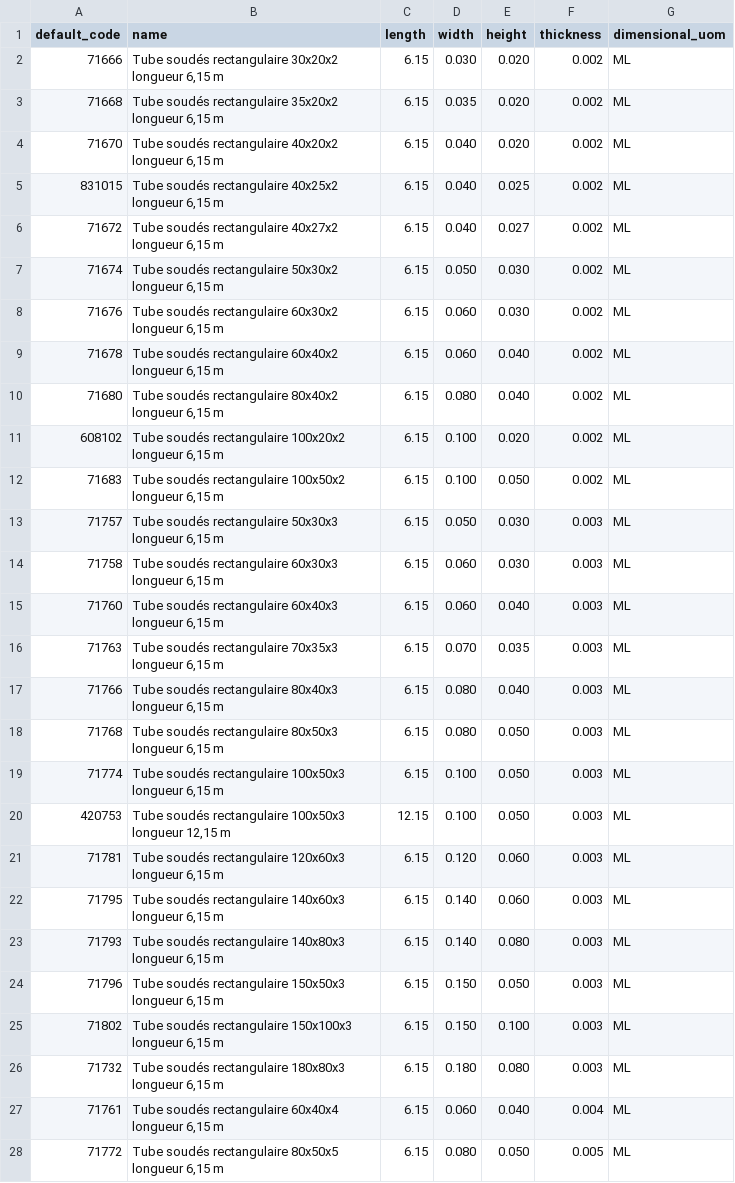
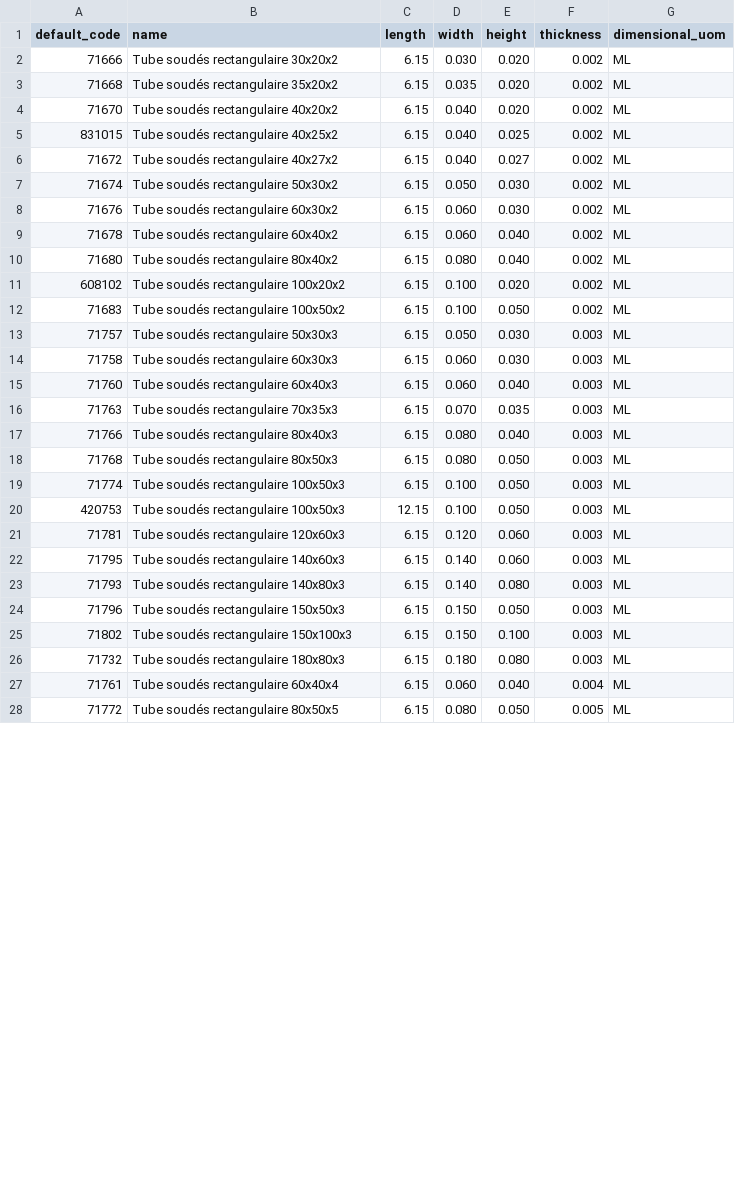
Before and after one commit to Metallerie/odoo18, a CSV file: csv/tube_rectangulaire.csv, drawn as a sheet; only a part is shown; the diff covers the shown part only.

Commit message:
Update tube_rectangulaire.csv

```diff
--- a/csv/tube_rectangulaire.csv
+++ b/csv/tube_rectangulaire.csv
@@ -1,28 +1,28 @@
 default_code,name,length,width,height,thickness,dimensional_uom
-71666,"Tube soudés rectangulaire 30x20x2 longueur 6,15 m",6.15,0.030,0.020,0.002,ML
-71668,"Tube soudés rectangulaire 35x20x2 longueur 6,15 m",6.15,0.035,0.020,0.002,ML
-71670,"Tube soudés rectangulaire 40x20x2 longueur 6,15 m",6.15,0.040,0.020,0.002,ML
-831015,"Tube soudés rectangulaire 40x25x2 longueur 6,15 m",6.15,0.040,0.025,0.002,ML
-71672,"Tube soudés rectangulaire 40x27x2 longueur 6,15 m",6.15,0.040,0.027,0.002,ML
-71674,"Tube soudés rectangulaire 50x30x2 longueur 6,15 m",6.15,0.050,0.030,0.002,ML
-71676,"Tube soudés rectangulaire 60x30x2 longueur 6,15 m",6.15,0.060,0.030,0.002,ML
-71678,"Tube soudés rectangulaire 60x40x2 longueur 6,15 m",6.15,0.060,0.040,0.002,ML
-71680,"Tube soudés rectangulaire 80x40x2 longueur 6,15 m",6.15,0.080,0.040,0.002,ML
-608102,"Tube soudés rectangulaire 100x20x2 longueur 6,15 m",6.15,0.100,0.020,0.002,ML
-71683,"Tube soudés rectangulaire 100x50x2 longueur 6,15 m",6.15,0.100,0.050,0.002,ML
-71757,"Tube soudés rectangulaire 50x30x3 longueur 6,15 m",6.15,0.050,0.030,0.003,ML
-71758,"Tube soudés rectangulaire 60x30x3 longueur 6,15 m",6.15,0.060,0.030,0.003,ML
-71760,"Tube soudés rectangulaire 60x40x3 longueur 6,15 m",6.15,0.060,0.040,0.003,ML
-71763,"Tube soudés rectangulaire 70x35x3 longueur 6,15 m",6.15,0.070,0.035,0.003,ML
-71766,"Tube soudés rectangulaire 80x40x3 longueur 6,15 m",6.15,0.080,0.040,0.003,ML
-71768,"Tube soudés rectangulaire 80x50x3 longueur 6,15 m",6.15,0.080,0.050,0.003,ML
-71774,"Tube soudés rectangulaire 100x50x3 longueur 6,15 m",6.15,0.100,0.050,0.003,ML
-420753,"Tube soudés rectangulaire 100x50x3 longueur 12,15 m",12.15,0.100,0.050,0.003,ML
-71781,"Tube soudés rectangulaire 120x60x3 longueur 6,15 m",6.15,0.120,0.060,0.003,ML
-71795,"Tube soudés rectangulaire 140x60x3 longueur 6,15 m",6.15,0.140,0.060,0.003,ML
-71793,"Tube soudés rectangulaire 140x80x3 longueur 6,15 m",6.15,0.140,0.080,0.003,ML
-71796,"Tube soudés rectangulaire 150x50x3 longueur 6,15 m",6.15,0.150,0.050,0.003,ML
-71802,"Tube soudés rectangulaire 150x100x3 longueur 6,15 m",6.15,0.150,0.100,0.003,ML
-71732,"Tube soudés rectangulaire 180x80x3 longueur 6,15 m",6.15,0.180,0.080,0.003,ML
-71761,"Tube soudés rectangulaire 60x40x4 longueur 6,15 m",6.15,0.060,0.040,0.004,ML
-71772,"Tube soudés rectangulaire 80x50x5 longueur 6,15 m",6.15,0.080,0.050,0.005,ML
+71666,"Tube soudés rectangulaire 30x20x2",6.15,0.030,0.020,0.002,ML
+71668,"Tube soudés rectangulaire 35x20x2",6.15,0.035,0.020,0.002,ML
+71670,"Tube soudés rectangulaire 40x20x2",6.15,0.040,0.020,0.002,ML
+831015,"Tube soudés rectangulaire 40x25x2",6.15,0.040,0.025,0.002,ML
+71672,"Tube soudés rectangulaire 40x27x2",6.15,0.040,0.027,0.002,ML
+71674,"Tube soudés rectangulaire 50x30x2",6.15,0.050,0.030,0.002,ML
+71676,"Tube soudés rectangulaire 60x30x2",6.15,0.060,0.030,0.002,ML
+71678,"Tube soudés rectangulaire 60x40x2",6.15,0.060,0.040,0.002,ML
+71680,"Tube soudés rectangulaire 80x40x2",6.15,0.080,0.040,0.002,ML
+608102,"Tube soudés rectangulaire 100x20x2",6.15,0.100,0.020,0.002,ML
+71683,"Tube soudés rectangulaire 100x50x2",6.15,0.100,0.050,0.002,ML
+71757,"Tube soudés rectangulaire 50x30x3",6.15,0.050,0.030,0.003,ML
+71758,"Tube soudés rectangulaire 60x30x3",6.15,0.060,0.030,0.003,ML
+71760,"Tube soudés rectangulaire 60x40x3",6.15,0.060,0.040,0.003,ML
+71763,"Tube soudés rectangulaire 70x35x3",6.15,0.070,0.035,0.003,ML
+71766,"Tube soudés rectangulaire 80x40x3",6.15,0.080,0.040,0.003,ML
+71768,"Tube soudés rectangulaire 80x50x3",6.15,0.080,0.050,0.003,ML
+71774,"Tube soudés rectangulaire 100x50x3",6.15,0.100,0.050,0.003,ML
+420753,"Tube soudés rectangulaire 100x50x3",12.15,0.100,0.050,0.003,ML
+71781,"Tube soudés rectangulaire 120x60x3",6.15,0.120,0.060,0.003,ML
+71795,"Tube soudés rectangulaire 140x60x3",6.15,0.140,0.060,0.003,ML
+71793,"Tube soudés rectangulaire 140x80x3",6.15,0.140,0.080,0.003,ML
+71796,"Tube soudés rectangulaire 150x50x3",6.15,0.150,0.050,0.003,ML
+71802,"Tube soudés rectangulaire 150x100x3",6.15,0.150,0.100,0.003,ML
+71732,"Tube soudés rectangulaire 180x80x3",6.15,0.180,0.080,0.003,ML
+71761,"Tube soudés rectangulaire 60x40x4",6.15,0.060,0.040,0.004,ML
+71772,"Tube soudés rectangulaire 80x50x5",6.15,0.080,0.050,0.005,ML
```
Also changed, not shown: 5 edited cells elsewhere in this file.
